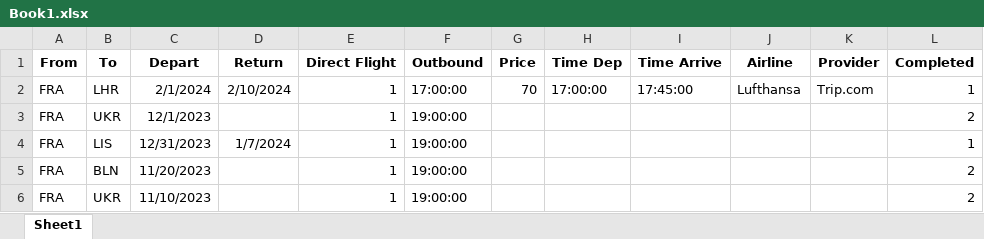
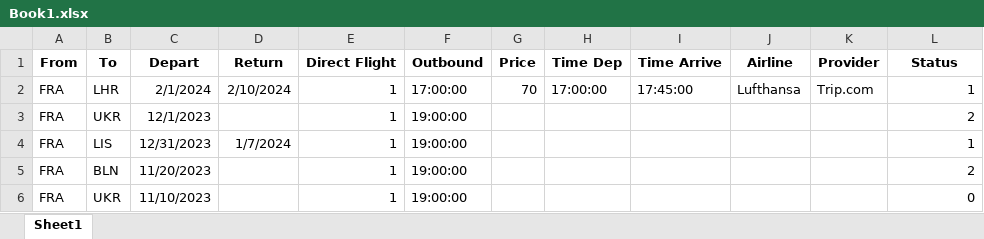
Before and after one commit to shotttik/expedia-parsing, an Excel workbook: Resources/Book1.xlsx, sheet Sheet1, drawn as a sheet; values as stored, in another font and other column widths than the file's, no borders; the diff names each change by its address in the sheet, - before the commit and + after, or states it on an @@ line.

```diff
--- a/Resources/Book1.xlsx (sheet Sheet1)
+++ b/Resources/Book1.xlsx (sheet Sheet1)
-L1: Completed
+L1: Status
-L6 (Status): 2
+L6 (Status): 0
```
Also changed, not shown: 8 other files.
